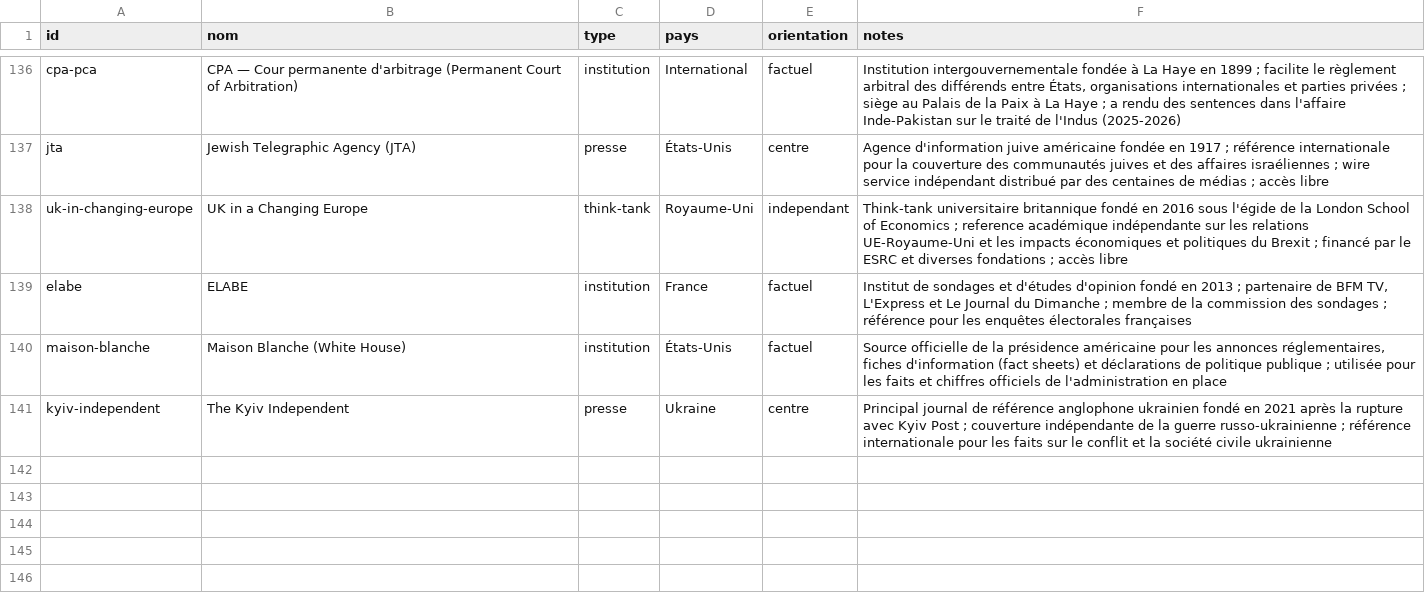
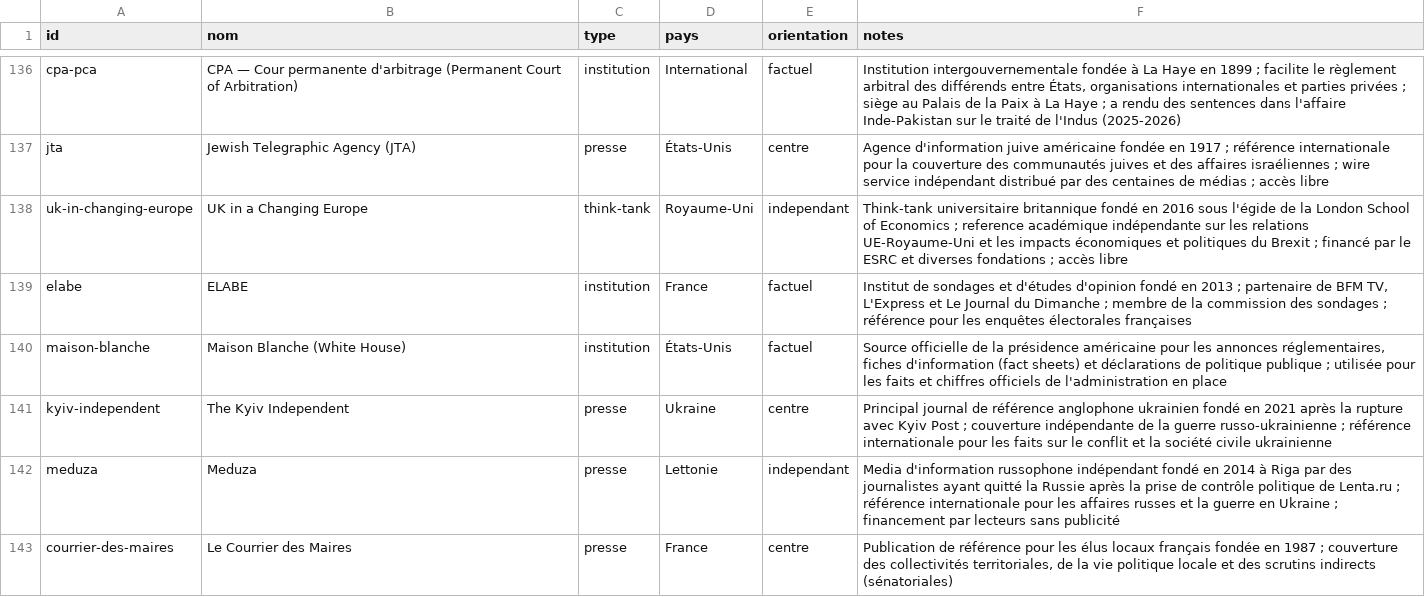
Before and after one commit to Kamaya22/geopolitique-quotidienne, a CSV file: data/registry.csv, drawn as a sheet; only a part is shown, gaps mark what is left out.

```diff
--- a/data/registry.csv
+++ b/data/registry.csv
@@ -141 +141,3 @@ maison-blanche,Maison Blanche (White House),institution,États-Unis,factuel,"Sou
 kyiv-independent,The Kyiv Independent,presse,Ukraine,centre,"Principal journal de référence anglophone ukrainien fondé en 2021 après la rupture avec Kyiv Post ; couverture indépendante de la guerre russo-ukrainienne ; référence internationale pour les faits sur le conflit et la société civile ukrainienne"
+meduza,Meduza,presse,Lettonie,independant,"Media d'information russophone indépendant fondé en 2014 à Riga par des journalistes ayant quitté la Russie après la prise de contrôle politique de Lenta.ru ; référence internationale pour les affaires russes et la guerre en Ukraine ; financement par lecteurs sans publicité"
+courrier-des-maires,Le Courrier des Maires,presse,France,centre,"Publication de référence pour les élus locaux français fondée en 1987 ; couverture des collectivités territoriales, de la vie politique locale et des scrutins indirects (sénatoriales)"
```
Also changed, not shown: 3 other files.
